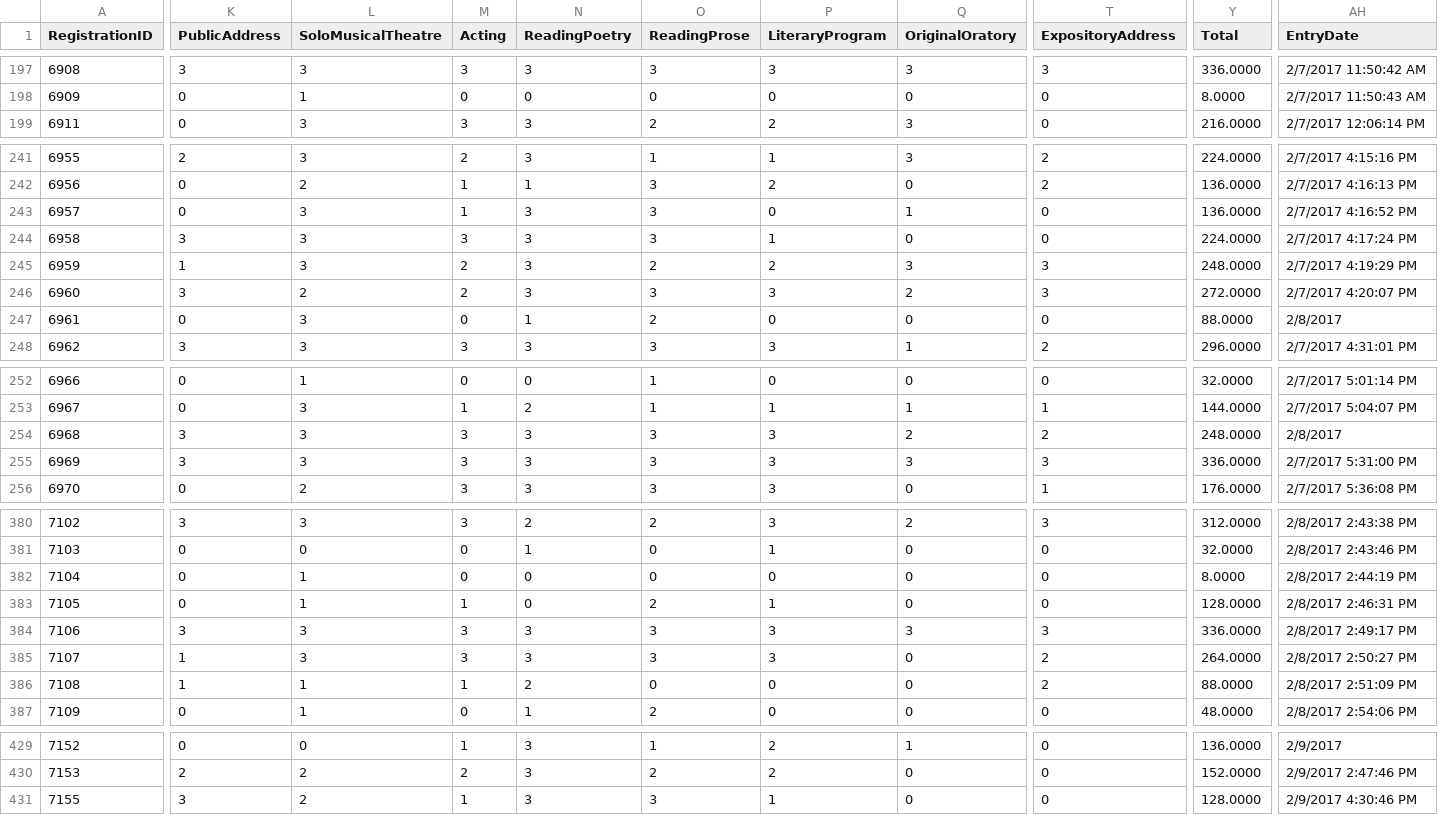
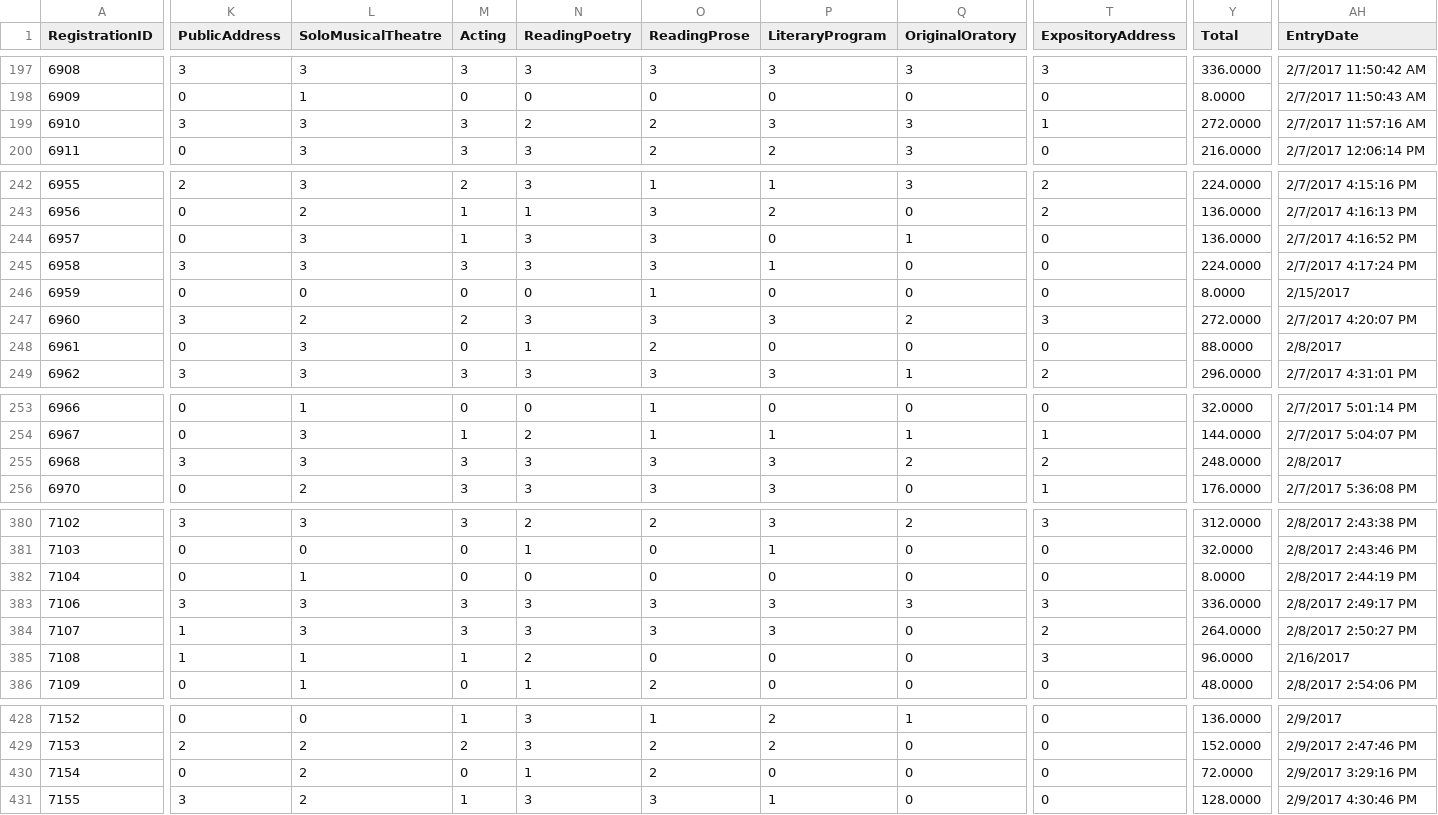
Before and after one commit to unitink72/speechsched, a CSV file: 2017MasterIndividual/schoolReg.csv, drawn as a sheet; only a part is shown, gaps mark what is left out; removed rows and columns are numbered as before the commit, all else as after; rows hold the shown columns only; the diff covers the shown part only; the diff names each change by its address in the sheet, - before the commit and + after, or states it on an @@ line.

```diff
--- a/2017MasterIndividual/schoolReg.csv
+++ b/2017MasterIndividual/schoolReg.csv
+row 199: 6910 | 3 | 3 | 3 | 2 | 2 | 3 | 3 | 1 | 272.0000 | 2/7/2017 11:57:16 AM
-K246 (PublicAddress): 1
+K246 (PublicAddress): 0
-L246 (SoloMusicalTheatre): 3
+L246 (SoloMusicalTheatre): 0
-M246 (Acting): 2
+M246 (Acting): 0
-N246 (ReadingPoetry): 3
+N246 (ReadingPoetry): 0
-O246 (ReadingProse): 2
+O246 (ReadingProse): 1
-P246 (LiteraryProgram): 2
+P246 (LiteraryProgram): 0
-Q246 (OriginalOratory): 3
+Q246 (OriginalOratory): 0
-T246 (ExpositoryAddress): 3
+T246 (ExpositoryAddress): 0
-Y246 (Total): 248.0000
+Y246 (Total): 8.0000
-AH246 (EntryDate): 2/7/2017 4:19:29 PM
+AH246 (EntryDate): 2/15/2017
-row 255: 6969 | 3 | 3 | 3 | 3 | 3 | 3 | 3 | 3 | 336.0000 | 2/7/2017 5:31:00 PM
-row 383: 7105 | 0 | 1 | 1 | 0 | 2 | 1 | 0 | 0 | 128.0000 | 2/8/2017 2:46:31 PM
-T385 (ExpositoryAddress): 2
+T385 (ExpositoryAddress): 3
-Y385 (Total): 88.0000
+Y385 (Total): 96.0000
-AH385 (EntryDate): 2/8/2017 2:51:09 PM
+AH385 (EntryDate): 2/16/2017
+row 430: 7154 | 0 | 2 | 0 | 1 | 2 | 0 | 0 | 0 | 72.0000 | 2/9/2017 3:29:16 PM
```
Also changed, not shown: 17 edited cells elsewhere in this file, 2017MasterIndividual/schoolsExport.csv, 2017MasterIndividual/students.csv.
